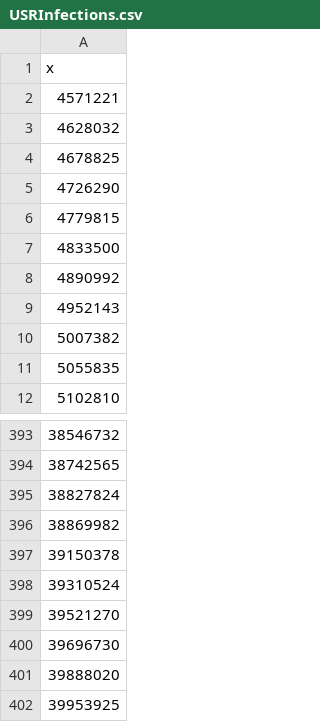
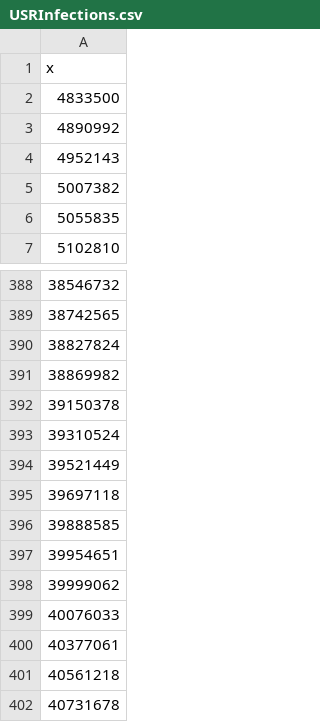
Before and after one commit to efaysal/efaysal.github.io, a CSV file: SocioEconomicEcosystem/USINFECTION/USRInfections.csv, drawn as a sheet; only a part is shown, gaps mark what is left out.

```diff
--- a/SocioEconomicEcosystem/USINFECTION/USRInfections.csv
+++ b/SocioEconomicEcosystem/USINFECTION/USRInfections.csv
@@ -1,7 +1,2 @@
 "x"
-4571221
-4628032
-4678825
-4726290
-4779815
 4833500
@@ -398,5 +393,10 @@
 39310524
-39521270
-39696730
-39888020
-39953925
+39521449
+39697118
+39888585
+39954651
+39999062
+40076033
+40377061
+40561218
+40731678
```
Also changed, not shown: SocioEconomicEcosystem/USINFECTION/USRDeaths.csv, 18 other files.
